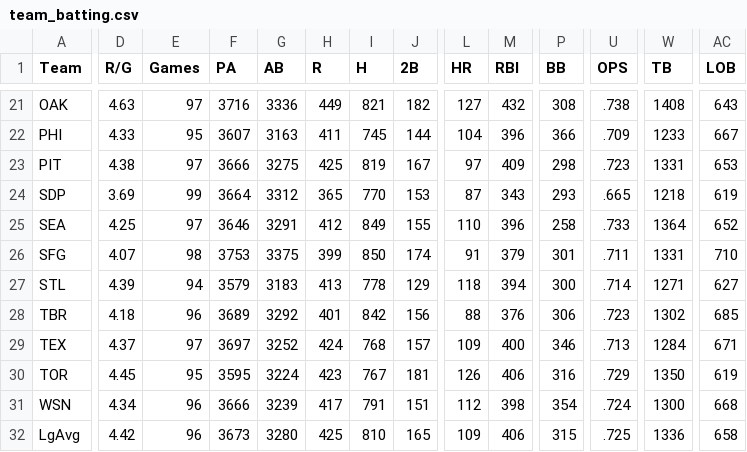
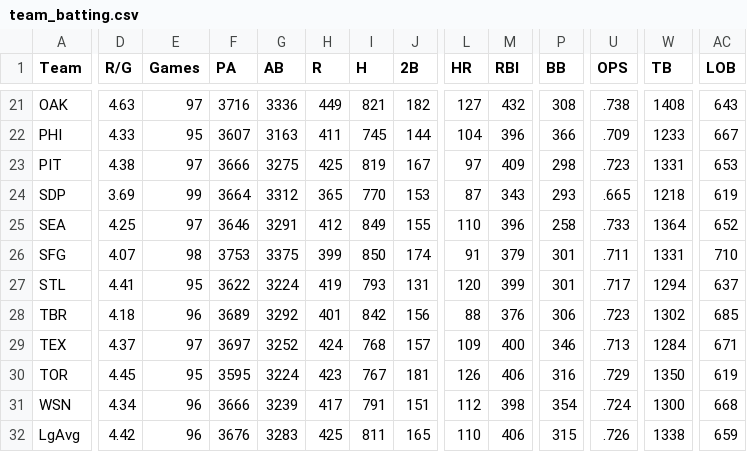
Before and after one commit to EGoms/baseball, a CSV file: team_batting.csv, drawn as a sheet; only a part is shown, gaps mark what is left out; the diff covers the shown part only; the diff names each change by its address in the sheet, - before the commit and + after, or states it on an @@ line.

```diff
--- a/team_batting.csv
+++ b/team_batting.csv
-D27 (R/G): 4.39
+D27 (R/G): 4.41
-E27 (Games): 94
+E27 (Games): 95
-F27 (PA): 3579
+F27 (PA): 3622
-G27 (AB): 3183
+G27 (AB): 3224
-H27 (R): 413
+H27 (R): 419
-I27 (H): 778
+I27 (H): 793
-J27 (2B): 129
+J27 (2B): 131
-L27 (HR): 118
+L27 (HR): 120
-M27 (RBI): 394
+M27 (RBI): 399
-P27 (BB): 300
+P27 (BB): 301
-U27 (OPS): .714
+U27 (OPS): .717
-W27 (TB): 1271
+W27 (TB): 1294
-AC27 (LOB): 627
+AC27 (LOB): 637
-F32 (PA): 3673
+F32 (PA): 3676
-G32 (AB): 3280
+G32 (AB): 3283
-I32 (H): 810
+I32 (H): 811
-L32 (HR): 109
+L32 (HR): 110
-U32 (OPS): .725
+U32 (OPS): .726
-W32 (TB): 1336
+W32 (TB): 1338
-AC32 (LOB): 658
+AC32 (LOB): 659
```
Also changed, not shown: 49 edited cells elsewhere in this file, batting.csv, pitching.csv, 2 other files.
